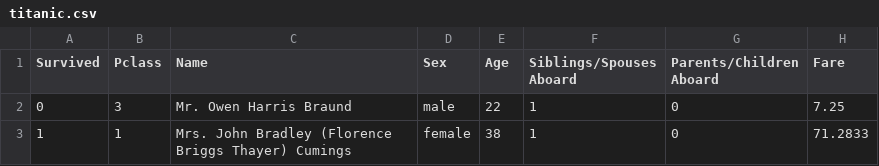
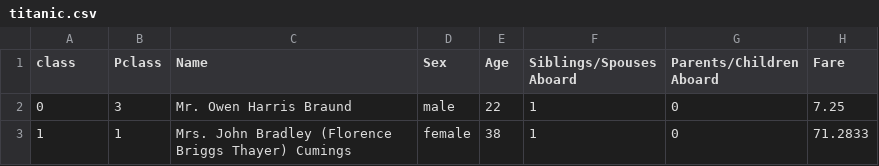
Before and after one commit to Andrei-Treil/CS589-Final, a CSV file: titanic.csv, drawn as a sheet; only a part is shown.

Commit message:
Titanic Dataset Decision Tree
Decision Tree completed for the Titanic Dataset.

```diff
--- a/titanic.csv
+++ b/titanic.csv
@@ -1,2 +1,2 @@
-Survived,Pclass,Name,Sex,Age,Siblings/Spouses Aboard,Parents/Children Aboard,Fare
+class,Pclass,Name,Sex,Age,Siblings/Spouses Aboard,Parents/Children Aboard,Fare
 0,3,Mr. Owen Harris Braund,male,22,1,0,7.25
```
Also changed, not shown: 3 other files.
